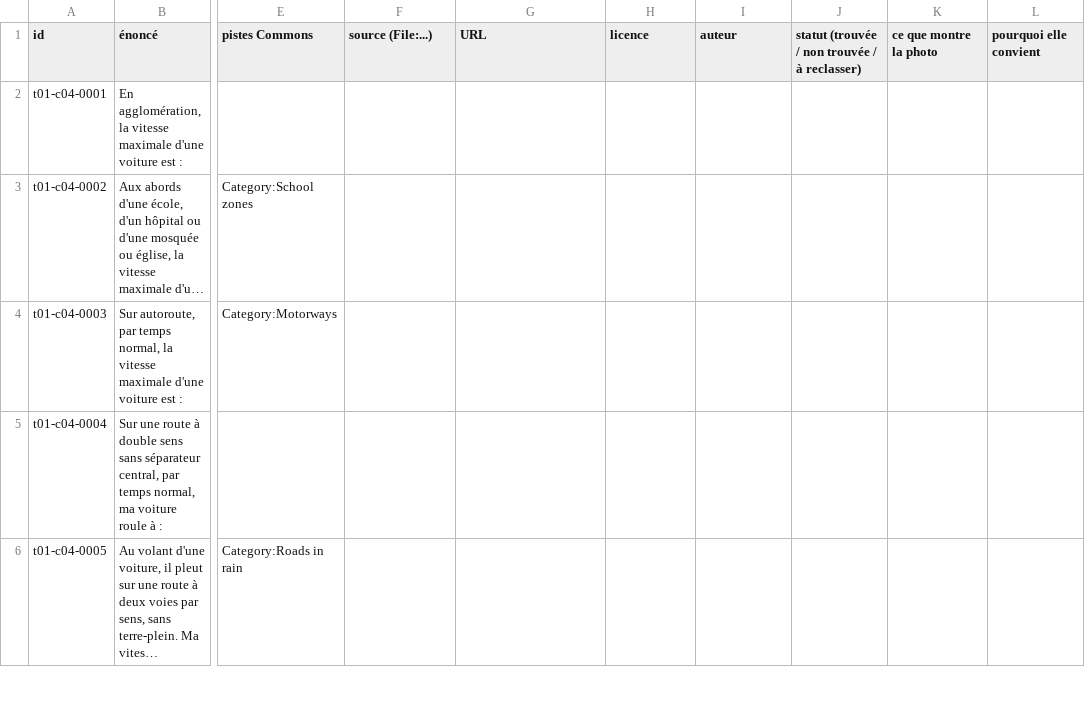
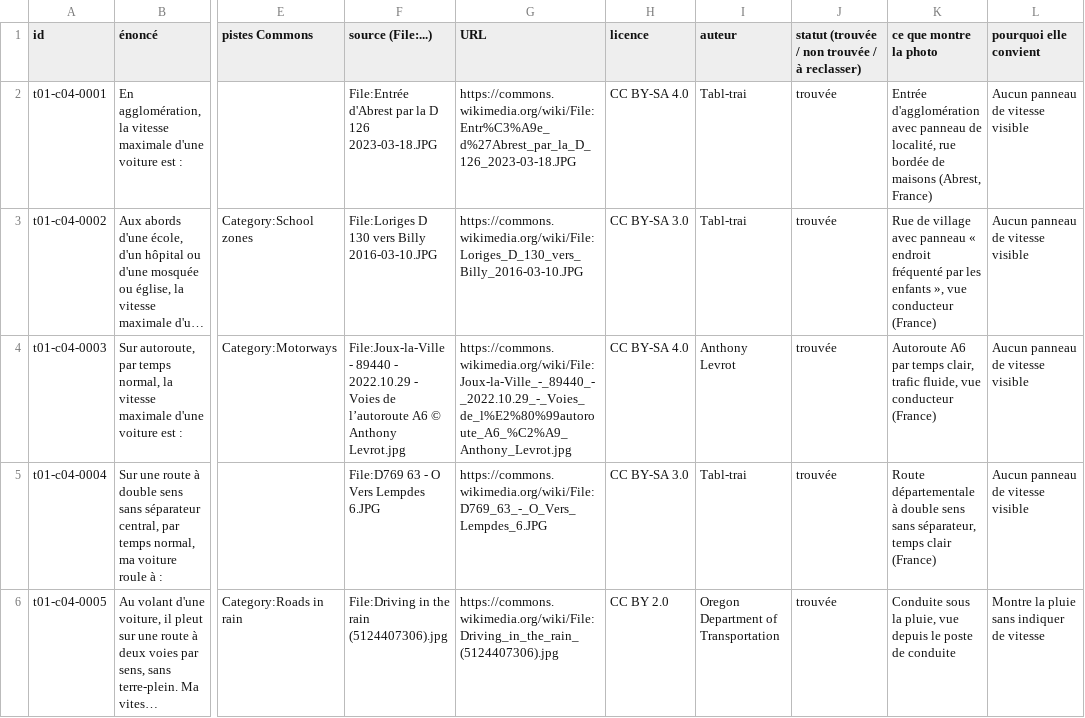
Before and after one commit to AlmGenryusai/Code-Galsen, a CSV file: docs/refonte/photos/lot3.csv, drawn as a sheet; only a part is shown, gaps mark what is left out; long unchanged cells end in …; the diff covers the shown part only; the diff names each change by its address in the sheet, - before the commit and + after, or states it on an @@ line.

```diff
--- a/docs/refonte/photos/lot3.csv
+++ b/docs/refonte/photos/lot3.csv
-F2 (source (File:...)): (empty)
+F2 (source (File:...)): File:Entrée d'Abrest par la D 126 2023-03-18.JPG
-G2 (URL): (empty)
+G2 (URL): https://commons.wikimedia.org/wiki/File:Entr%C3%A9e_d%27Abrest_par_la_D_126_2023-03-18.JPG
-H2 (licence): (empty)
+H2 (licence): CC BY-SA 4.0
-I2:I3 (auteur): (empty)
+I2:I3 (auteur): Tabl-trai
-J2:J6: (empty)
+J2:J6: trouvée
-K2 (ce que montre la photo): (empty)
+K2 (ce que montre la photo): Entrée d'agglomération avec panneau de localité, rue bordée de maisons (Abrest, France)
-L2:L5 (pourquoi elle convient): (empty)
+L2:L5 (pourquoi elle convient): Aucun panneau de vitesse visible
-F3 (source (File:...)): (empty)
+F3 (source (File:...)): File:Loriges D 130 vers Billy 2016-03-10.JPG
-G3 (URL): (empty)
+G3 (URL): https://commons.wikimedia.org/wiki/File:Loriges_D_130_vers_Billy_2016-03-10.JPG
-H3 (licence): (empty)
+H3 (licence): CC BY-SA 3.0
-K3 (ce que montre la photo): (empty)
+K3 (ce que montre la photo): Rue de village avec panneau « endroit fréquenté par les enfants », vue conducteur (France)
-F4 (source (File:...)): (empty)
+F4 (source (File:...)): File:Joux-la-Ville - 89440 - 2022.10.29 - Voies de l’autoroute A6 © Anthony Levrot.jpg
-G4 (URL): (empty)
+G4 (URL): https://commons.wikimedia.org/wiki/File:Joux-la-Ville_-_89440_-_2022.10.29_-_Voies_de_l%E2%80%99autoroute_A6_%C2%A9_Anthony_Levrot.jpg
-H4 (licence): (empty)
+H4 (licence): CC BY-SA 4.0
-I4 (auteur): (empty)
+I4 (auteur): Anthony Levrot
-K4 (ce que montre la photo): (empty)
+K4 (ce que montre la photo): Autoroute A6 par temps clair, trafic fluide, vue conducteur (France)
-F5 (source (File:...)): (empty)
+F5 (source (File:...)): File:D769 63 - O Vers Lempdes 6.JPG
-G5 (URL): (empty)
+G5 (URL): https://commons.wikimedia.org/wiki/File:D769_63_-_O_Vers_Lempdes_6.JPG
-H5 (licence): (empty)
+H5 (licence): CC BY-SA 3.0
-I5 (auteur): (empty)
+I5 (auteur): Tabl-trai
-K5 (ce que montre la photo): (empty)
+K5 (ce que montre la photo): Route départementale à double sens sans séparateur, temps clair (France)
-F6 (source (File:...)): (empty)
+F6 (source (File:...)): File:Driving in the rain (5124407306).jpg
-G6 (URL): (empty)
+G6 (URL): https://commons.wikimedia.org/wiki/File:Driving_in_the_rain_(5124407306).jpg
-H6 (licence): (empty)
+H6 (licence): CC BY 2.0
-I6 (auteur): (empty)
+I6 (auteur): Oregon Department of Transportation
-K6 (ce que montre la photo): (empty)
+K6 (ce que montre la photo): Conduite sous la pluie, vue depuis le poste de conduite
-L6 (pourquoi elle convient): (empty)
+L6 (pourquoi elle convient): Montre la pluie sans indiquer de vitesse
```
Also changed, not shown: 39 edited cells elsewhere in this file, 9 other files.
